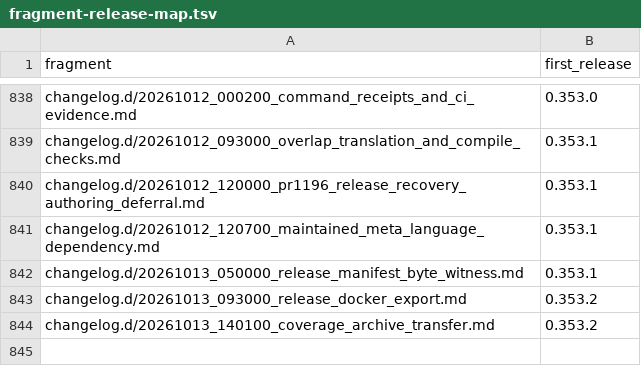
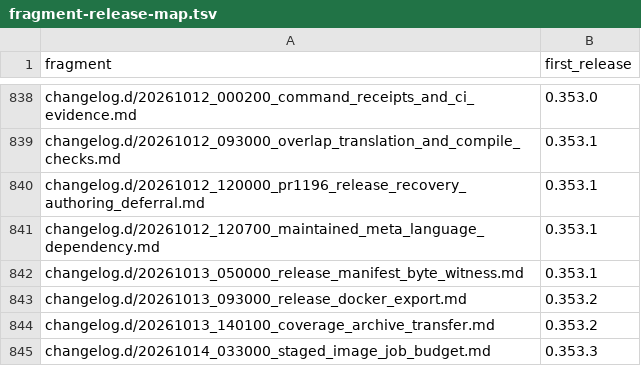
Before and after one commit to link-assistant/formal-ai, a TSV file: docs/case-studies/issue-711/fragment-release-map.tsv, drawn as a sheet; only a part is shown, gaps mark what is left out.

```diff
--- a/docs/case-studies/issue-711/fragment-release-map.tsv
+++ b/docs/case-studies/issue-711/fragment-release-map.tsv
@@ -844 +844,2 @@ changelog.d/20261013_093000_release_docker_export.md	0.353.2
 changelog.d/20261013_140100_coverage_archive_transfer.md	0.353.2
+changelog.d/20261014_033000_staged_image_job_budget.md	0.353.3
```
Also changed, not shown: 8 other files.
